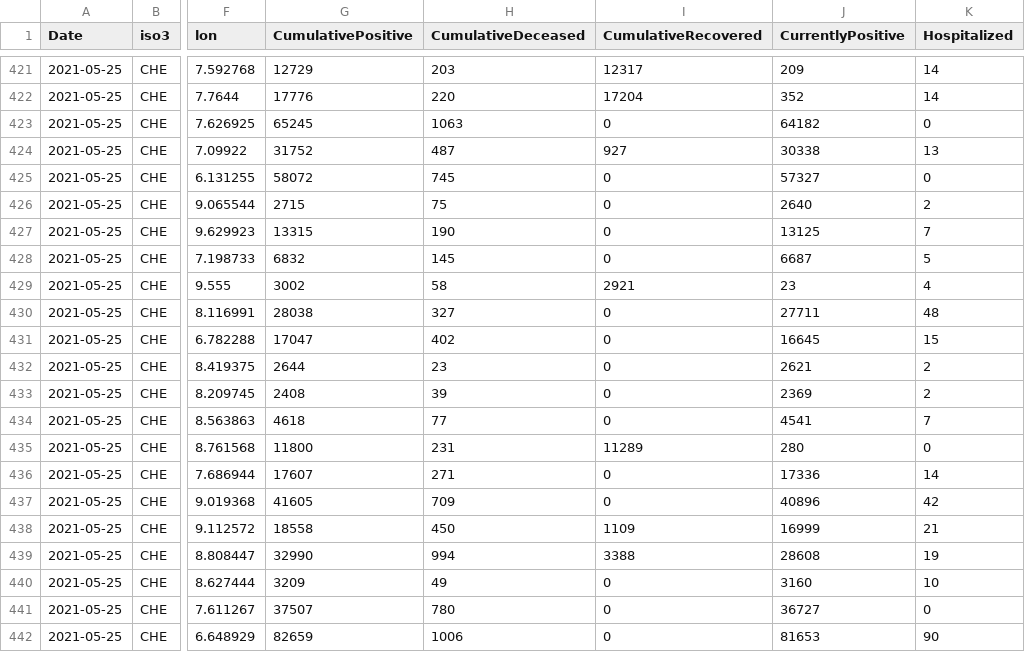
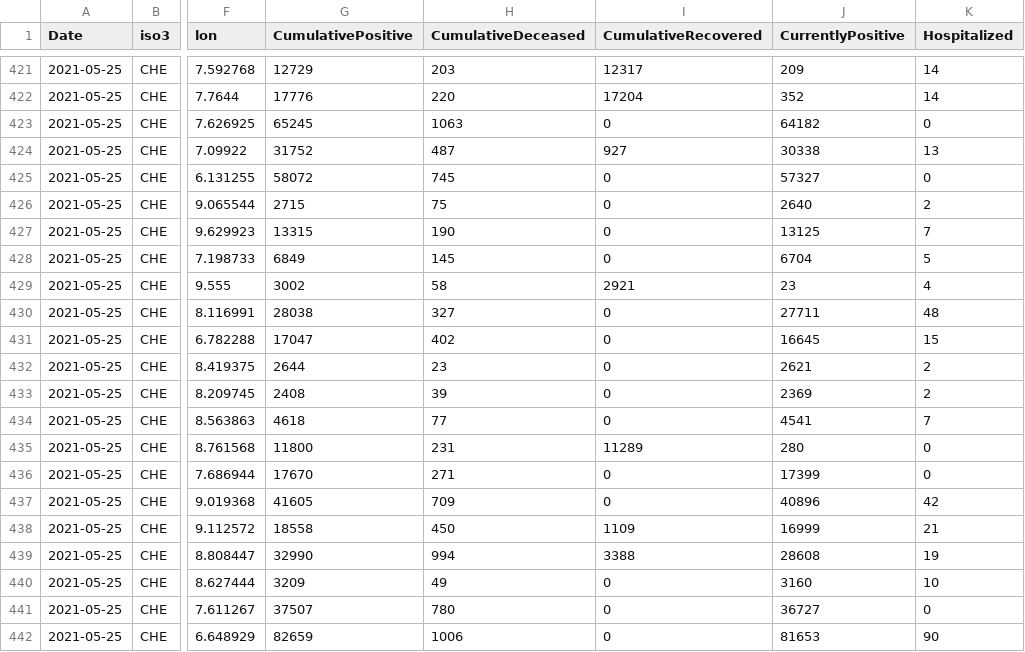
Before and after one commit to nmileva/COVID-19, a CSV file: data-by-region/jrc-covid-19-regions-20210525.csv, drawn as a sheet; only a part is shown, gaps mark what is left out; the diff names each change by its address in the sheet, - before the commit and + after, or states it on an @@ line.

```diff
--- a/data-by-region/jrc-covid-19-regions-20210525.csv
+++ b/data-by-region/jrc-covid-19-regions-20210525.csv
-G428 (CumulativePositive): 6832
+G428 (CumulativePositive): 6849
-J428 (CurrentlyPositive): 6687
+J428 (CurrentlyPositive): 6704
-G436 (CumulativePositive): 17607
+G436 (CumulativePositive): 17670
-J436 (CurrentlyPositive): 17336
+J436 (CurrentlyPositive): 17399
-K436 (Hospitalized): 14
+K436 (Hospitalized): 0
```
Also changed, not shown: data-by-country/jrc-covid-19-countries-20210525.csv, data-by-country/jrc-covid-19-countries-latest.csv, 4 other files.
